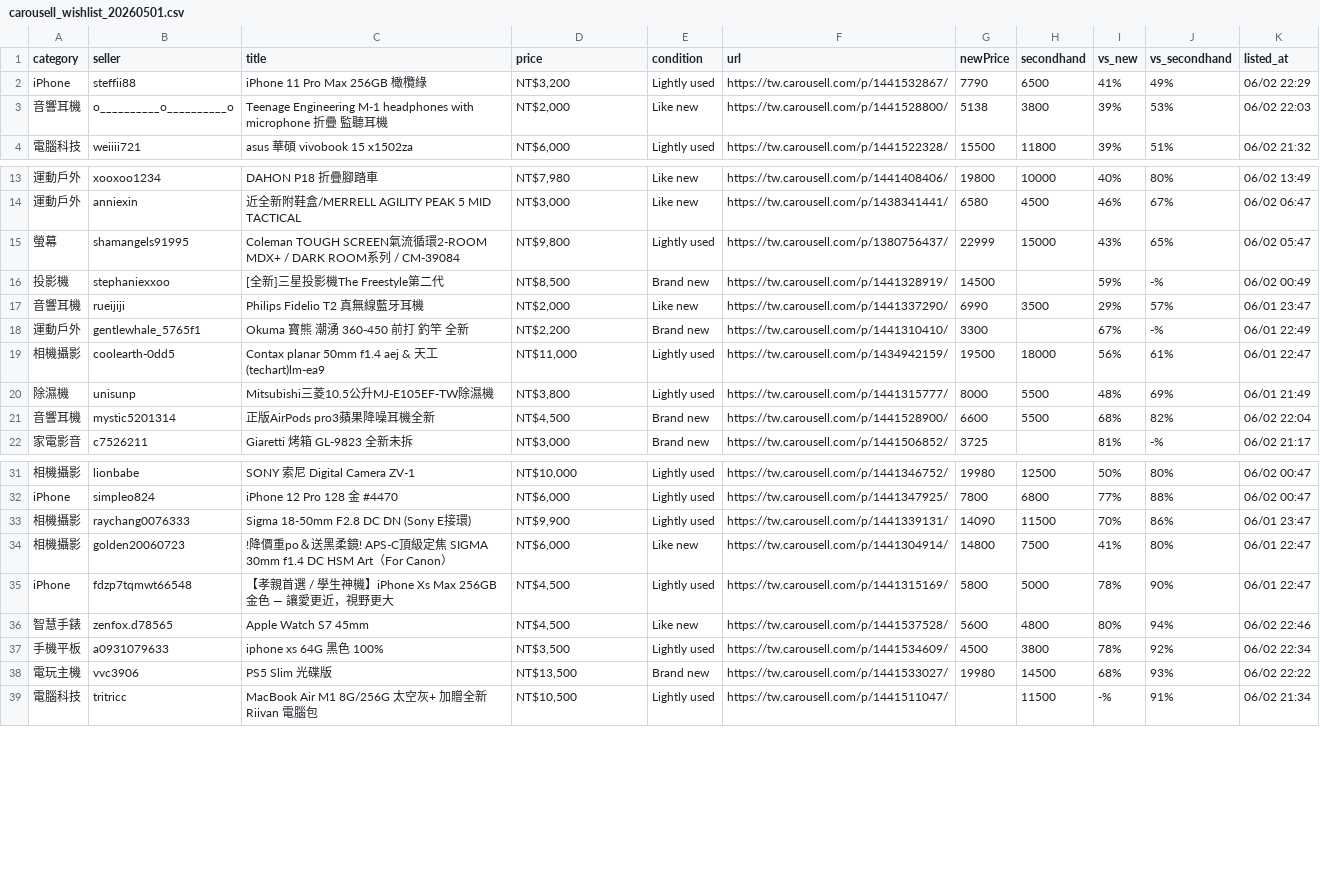
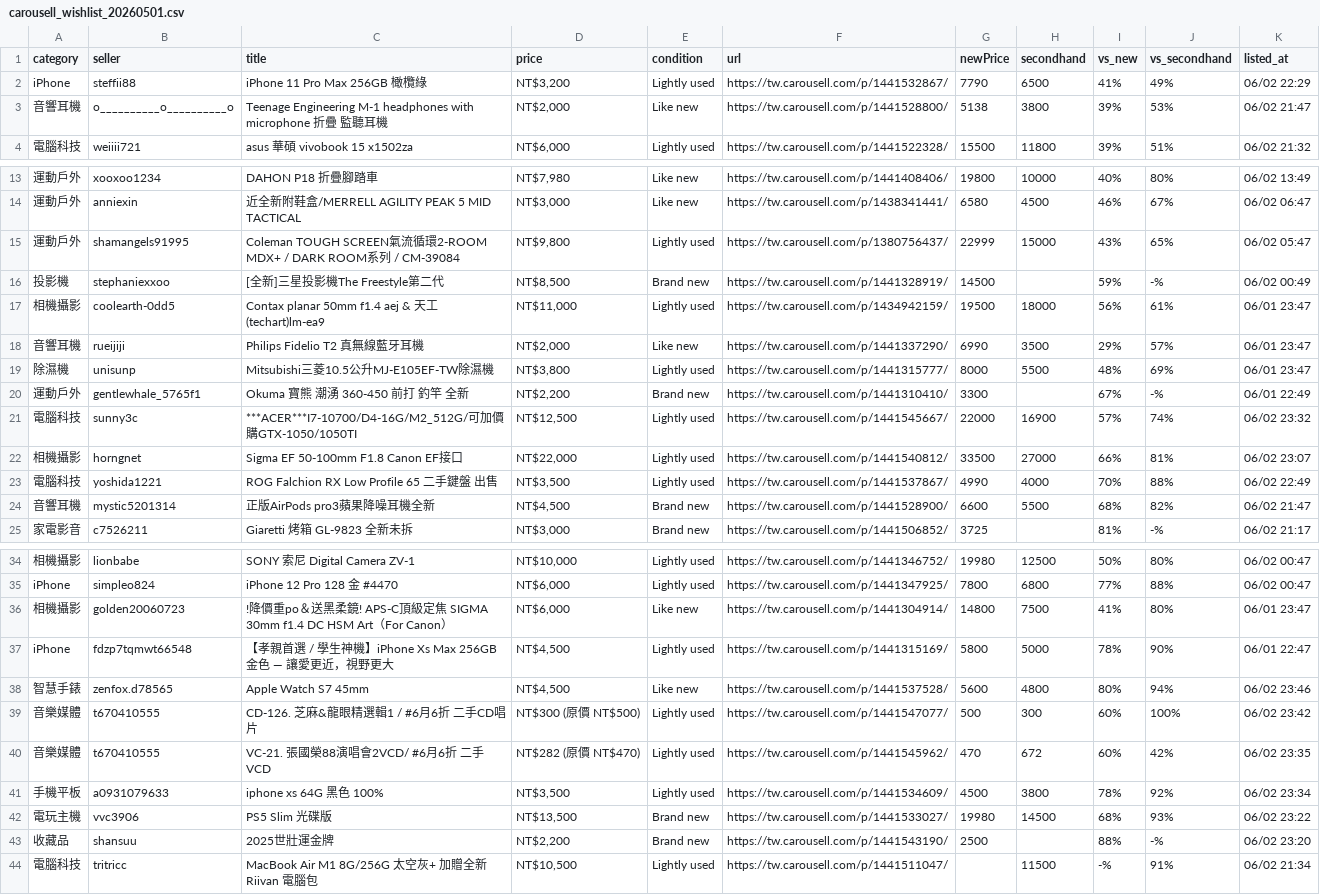
Before and after one commit to yangnim21029/cheap-product, a CSV file: outputs/carousell_wishlist_20260501.csv, drawn as a sheet; only a part is shown, gaps mark what is left out; removed rows and columns are numbered as before the commit, all else as after; the diff covers the shown part only; the diff names each change by its address in the sheet, - before the commit and + after, or states it on an @@ line.

Commit message:
patrol 415: 殺價+2 機會+4 (9 件 subagent, 4 auto-skip)
Subagent 單 batch 驗 9 件:
- good-deal 0
- negotiate 2: Sigma 50-100mm F1.8 Canon EF (vsSF 81.5%), ACER i7-10700 桌機 sunny3c (vsSF 74%)
- 警報 1 (誤判): 張國榮 88演唱會 2VCD vsSF 42% — t670410555 跑 #6月6折促銷, 不是詐騙
- overpriced 2: Electrolux EOT40DBD 烤箱, Yonex 羽球包 (高於 retail)
- uncertain 3: 世壯運金牌 (88%), 芝麻&龍眼 CD, ROG Falchion RX (vsSF 87.5%)
- insufficient-data 1: YAMAHA DTX8K-M

促銷誤判暴露 verdict 過度倚賴 vsSF 數字, note 標促銷沒被處理

累積 pending: 好貨 19 殺價 17 手動 23

```diff
--- a/outputs/carousell_wishlist_20260501.csv
+++ b/outputs/carousell_wishlist_20260501.csv
-K3 (listed_at): 06/02 22:03
+K3 (listed_at): 06/02 21:47
-A15 (category): 螢幕
+A15 (category): 運動戶外
+row 17: 相機攝影 | coolearth-0dd5 | Contax planar 50mm f1.4 aej & 天工(techart)lm-ea9 | NT$11,000 | Lightly used | https://tw.carousell.com/p/1434942159/ | 19500 | 18000 | 56% | 61% | 06/01 23:47
+row 19: 除濕機 | unisunp | Mitsubishi三菱10.5公升MJ-E105EF-TW除濕機 | NT$3,800 | Lightly used | https://tw.carousell.com/p/1441315777/ | 8000 | 5500 | 48% | 69% | 06/01 23:47
-row 19: 相機攝影 | coolearth-0dd5 | Contax planar 50mm f1.4 aej & 天工(techart)lm-ea9 | NT$11,000 | Lightly used | https://tw.carousell.com/p/1434942159/ | 19500 | 18000 | 56% | 61% | 06/01 22:47
-row 20: 除濕機 | unisunp | Mitsubishi三菱10.5公升MJ-E105EF-TW除濕機 | NT$3,800 | Lightly used | https://tw.carousell.com/p/1441315777/ | 8000 | 5500 | 48% | 69% | 06/01 21:49
+row 21: 電腦科技 | sunny3c | ***ACER***I7-10700/D4-16G/M2_512G/可加價購GTX-1050/1050TI | NT$12,500 | Lightly used | https://tw.carousell.com/p/1441545667/ | 22000 | 16900 | 57% | 74% | 06/02 23:32
+row 22: 相機攝影 | horngnet | Sigma EF 50-100mm F1.8 Canon EF接口 | NT$22,000 | Lightly used | https://tw.carousell.com/p/1441540812/ | 33500 | 27000 | 66% | 81% | 06/02 23:07
+row 23: 電腦科技 | yoshida1221 | ROG Falchion RX Low Profile 65 二手鍵盤 出售 | NT$3,500 | Lightly used | https://tw.carousell.com/p/1441537867/ | 4990 | 4000 | 70% | 88% | 06/02 22:49
-K24 (listed_at): 06/02 22:04
+K24 (listed_at): 06/02 21:47
-row 33: 相機攝影 | raychang0076333 | Sigma 18-50mm F2.8 DC DN (Sony E接環) | NT$9,900 | Lightly used | https://tw.carousell.com/p/1441339131/ | 14090 | 11500 | 70% | 86% | 06/01 23:47
-K36 (listed_at): 06/01 22:47
+K36 (listed_at): 06/01 23:47
-K38 (listed_at): 06/02 22:46
+K38 (listed_at): 06/02 23:46
+row 39: 音樂媒體 | t670410555 | CD-126. 芝麻&龍眼精選輯1 / #6月6折 二手CD唱片 | NT$300 (原價 NT$500) | Lightly used | https://tw.carousell.com/p/1441547077/ | 500 | 300 | 60% | 100% | 06/02 23:42
+row 40: 音樂媒體 | t670410555 | VC-21. 張國榮88演唱會2VCD/ #6月6折 二手VCD | NT$282 (原價 NT$470) | Lightly used | https://tw.carousell.com/p/1441545962/ | 470 | 672 | 60% | 42% | 06/02 23:35
-K41 (listed_at): 06/02 22:34
+K41 (listed_at): 06/02 23:34
-K42 (listed_at): 06/02 22:22
+K42 (listed_at): 06/02 23:22
+row 43: 收藏品 | shansuu | 2025世壯運金牌 | NT$2,200 | Brand new | https://tw.carousell.com/p/1441543190/ | 2500 |  | 88% | -% | 06/02 23:20
```
Also changed, not shown: 1 edited cell elsewhere in this file, 7 other files.
